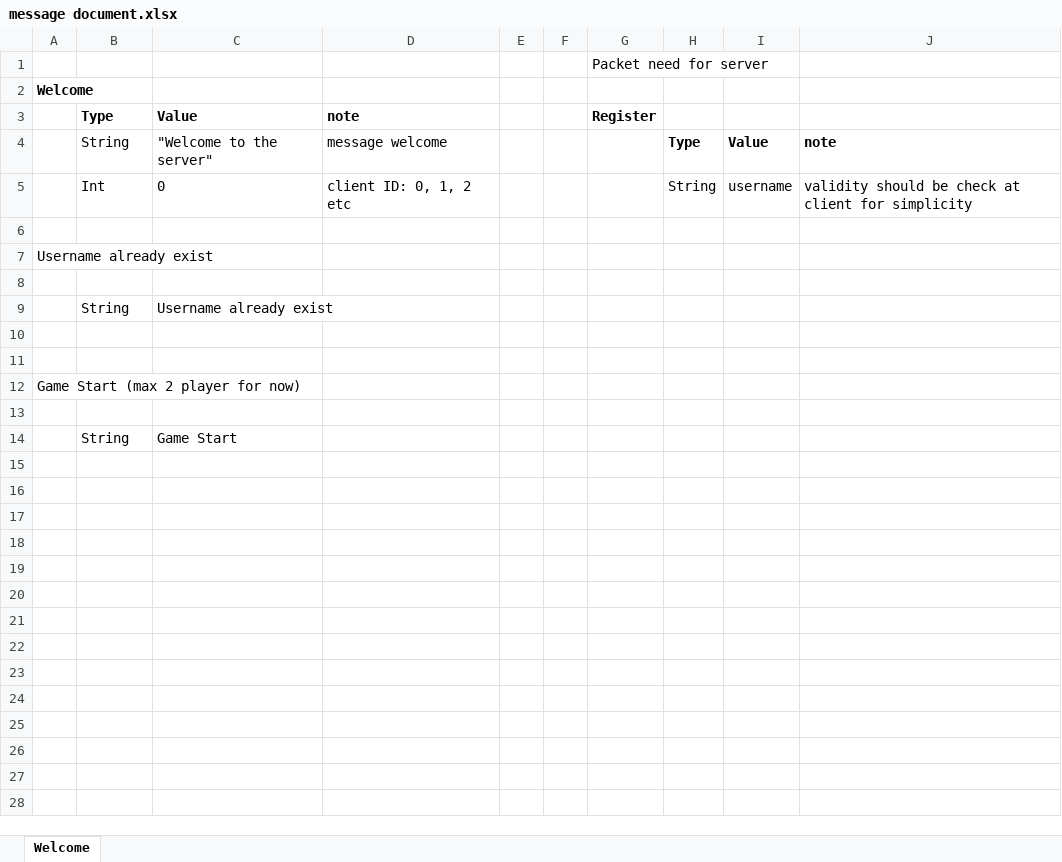
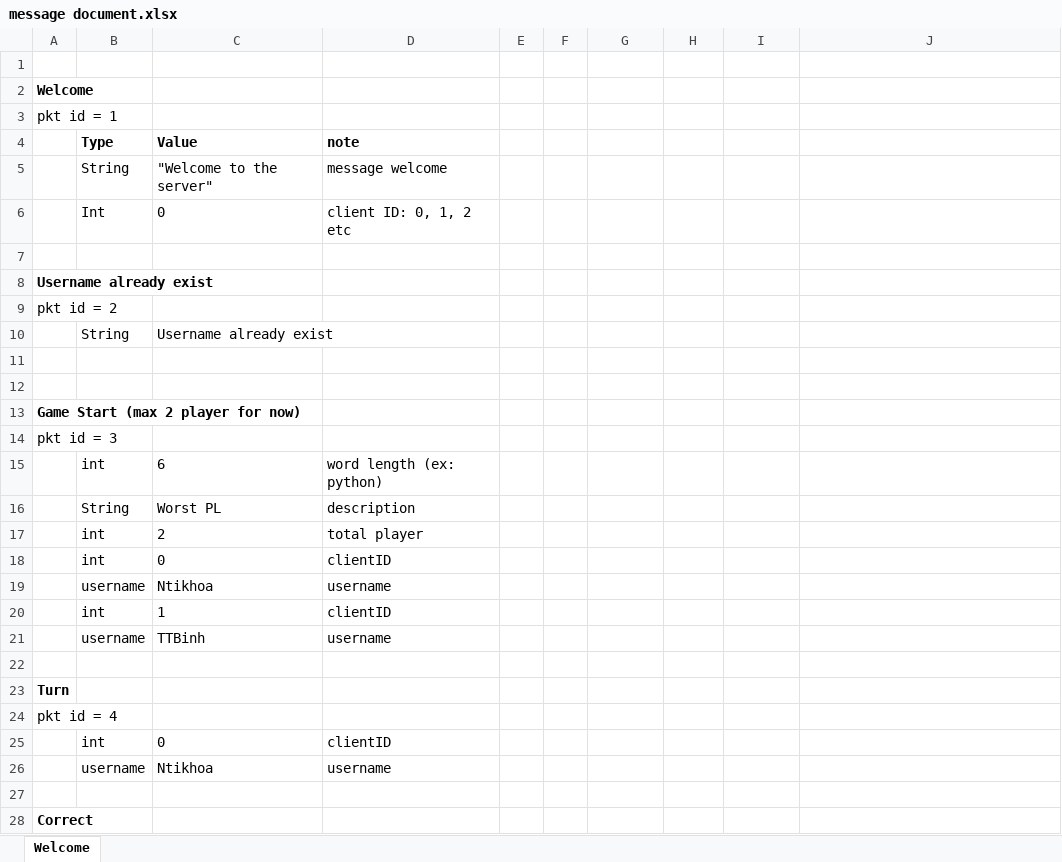
Before and after one commit to ntikhoa/Magical-Wheel-Net, an Excel workbook: message document.xlsx, sheet Welcome, drawn as a sheet; only a part is shown; values as stored, in another font and other column widths than the file's, no borders; addresses are those after the commit; the diff covers the shown part only; the diff names each change by its address in the sheet, - before the commit and + after, or states it on an @@ line.

```diff
--- a/message document.xlsx (sheet Welcome)
+++ b/message document.xlsx (sheet Welcome)
-G1: Packet need for server
+G1: (empty)
+row 3: pkt id = 1
-G4: Register
+G4: (empty)
-H5: Type
+H5: (empty)
-I5: Value
+I5: (empty)
-J5: note
+J5: (empty)
-H6: String
+H6: (empty)
-I6: username
+I6: (empty)
-J6: validity should be check at client for simplicity
+J6: (empty)
-A8 bold: off
+A8 bold: on
-A9: (empty)
+A9: pkt id = 2
-A13 bold: off
+A13 bold: on
+row 14: pkt id = 3
+row 15:  | int | 6 | word length (ex: python)
+row 16:  | String | Worst PL | description
+row 17:  | int | 2 | total player
+row 18:  | int | 0 | clientID
+row 19:  | username | Ntikhoa | username
+row 20:  | int | 1 | clientID
+row 21:  | username | TTBinh | username
+row 23: Turn
+row 24: pkt id = 4
+row 25:  | int | 0 | clientID
+row 26:  | username | Ntikhoa | username
-row 27:  | String | Game Start
+row 27: (empty)
+row 28: Correct
```
Also changed, not shown: 26 added rows elsewhere in this sheet, 2 other files.
